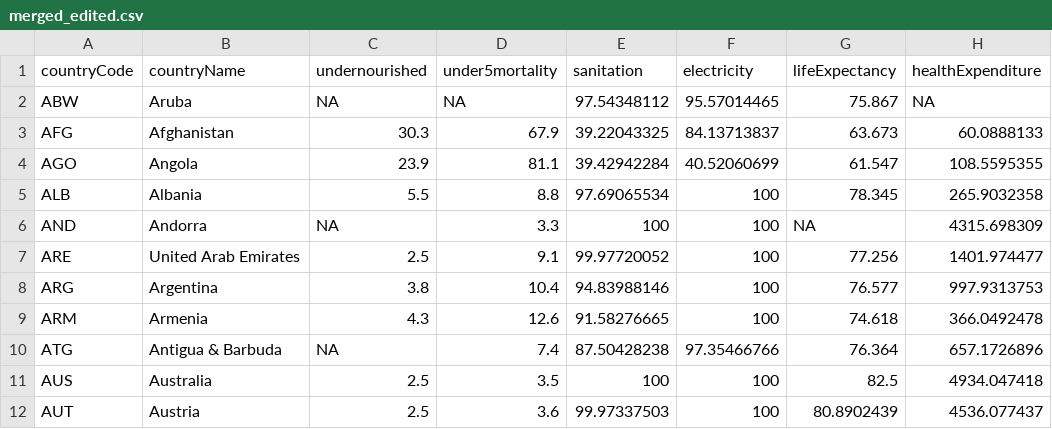
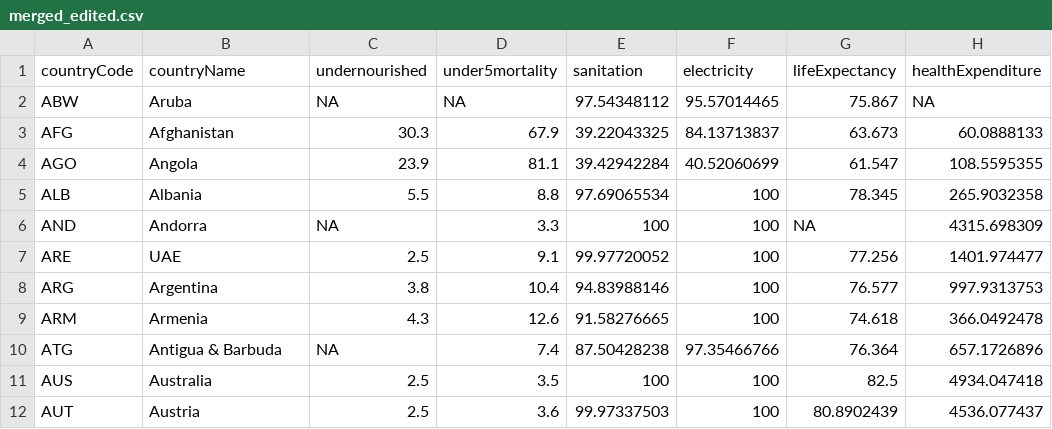
Before and after one commit to namisumida/livingStandards, a CSV file: Data & analysis/Data files/merged_edited.csv, drawn as a sheet; only a part is shown; the diff names each change by its address in the sheet, - before the commit and + after, or states it on an @@ line.

```diff
--- a/Data & analysis/Data files/merged_edited.csv
+++ b/Data & analysis/Data files/merged_edited.csv
-B7 (countryName): United Arab Emirates
+B7 (countryName): UAE
```
Also changed, not shown: 5 other files.
